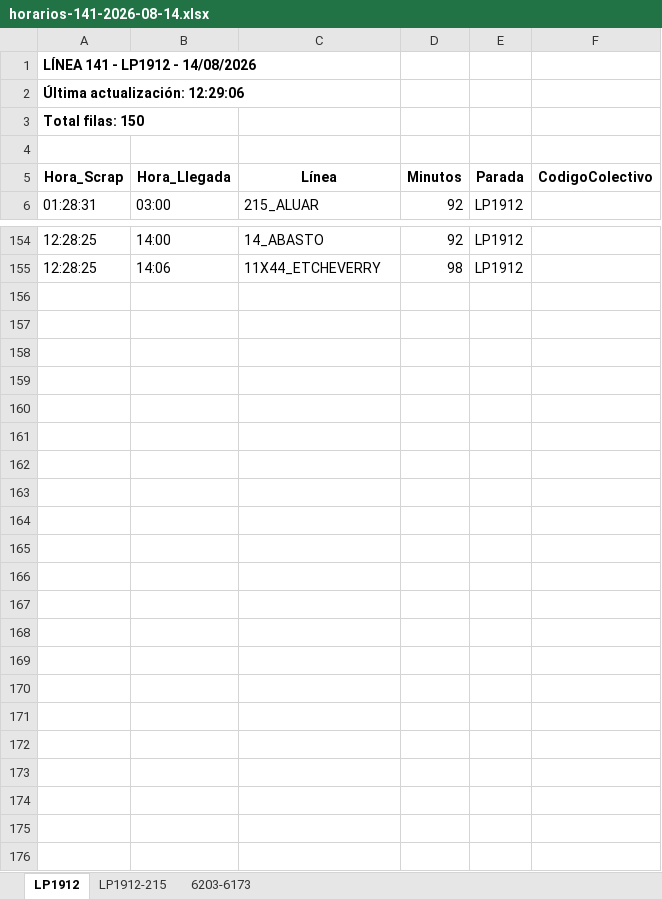
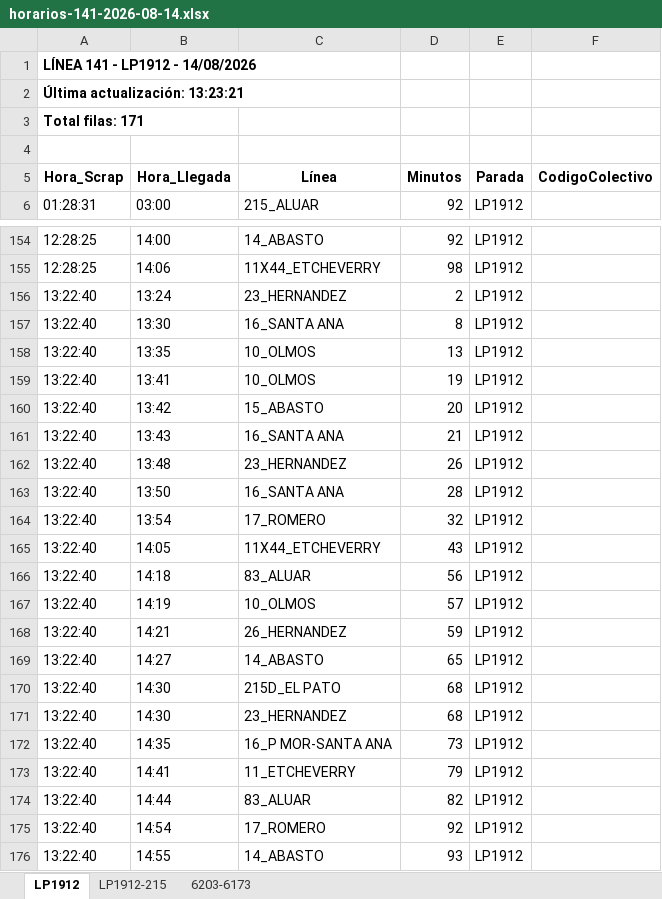
Before and after one commit to palomac00/recolector-colectivos, an Excel workbook: data/horarios-141-2026-08-14.xlsx, sheet LP1912, drawn as a sheet; only a part is shown, gaps mark what is left out; values as stored, in another font and other column widths than the file's, no borders; the diff names each change by its address in the sheet, - before the commit and + after, or states it on an @@ line.

```diff
--- a/data/horarios-141-2026-08-14.xlsx (sheet LP1912)
+++ b/data/horarios-141-2026-08-14.xlsx (sheet LP1912)
-A2 (Hora_Scrap): Última actualización: 12:29:06
+A2 (Hora_Scrap): Última actualización: 13:23:21
-A3 (Hora_Scrap): Total filas: 150
+A3 (Hora_Scrap): Total filas: 171
+row 156: 13:22:40 | 13:24 | 23_HERNANDEZ | 2 | LP1912
+row 157: 13:22:40 | 13:30 | 16_SANTA ANA | 8 | LP1912
+row 158: 13:22:40 | 13:35 | 10_OLMOS | 13 | LP1912
+row 159: 13:22:40 | 13:41 | 10_OLMOS | 19 | LP1912
+row 160: 13:22:40 | 13:42 | 15_ABASTO | 20 | LP1912
+row 161: 13:22:40 | 13:43 | 16_SANTA ANA | 21 | LP1912
+row 162: 13:22:40 | 13:48 | 23_HERNANDEZ | 26 | LP1912
+row 163: 13:22:40 | 13:50 | 16_SANTA ANA | 28 | LP1912
+row 164: 13:22:40 | 13:54 | 17_ROMERO | 32 | LP1912
+row 165: 13:22:40 | 14:05 | 11X44_ETCHEVERRY | 43 | LP1912
+row 166: 13:22:40 | 14:18 | 83_ALUAR | 56 | LP1912
+row 167: 13:22:40 | 14:19 | 10_OLMOS | 57 | LP1912
+row 168: 13:22:40 | 14:21 | 26_HERNANDEZ | 59 | LP1912
+row 169: 13:22:40 | 14:27 | 14_ABASTO | 65 | LP1912
+row 170: 13:22:40 | 14:30 | 215D_EL PATO | 68 | LP1912
+row 171: 13:22:40 | 14:30 | 23_HERNANDEZ | 68 | LP1912
+row 172: 13:22:40 | 14:35 | 16_P MOR-SANTA ANA | 73 | LP1912
+row 173: 13:22:40 | 14:41 | 11_ETCHEVERRY | 79 | LP1912
+row 174: 13:22:40 | 14:44 | 83_ALUAR | 82 | LP1912
+row 175: 13:22:40 | 14:54 | 17_ROMERO | 92 | LP1912
+row 176: 13:22:40 | 14:55 | 14_ABASTO | 93 | LP1912
```
Also changed, not shown: sheet 6203-6173, sheet LP1912-215, 2 other files.
